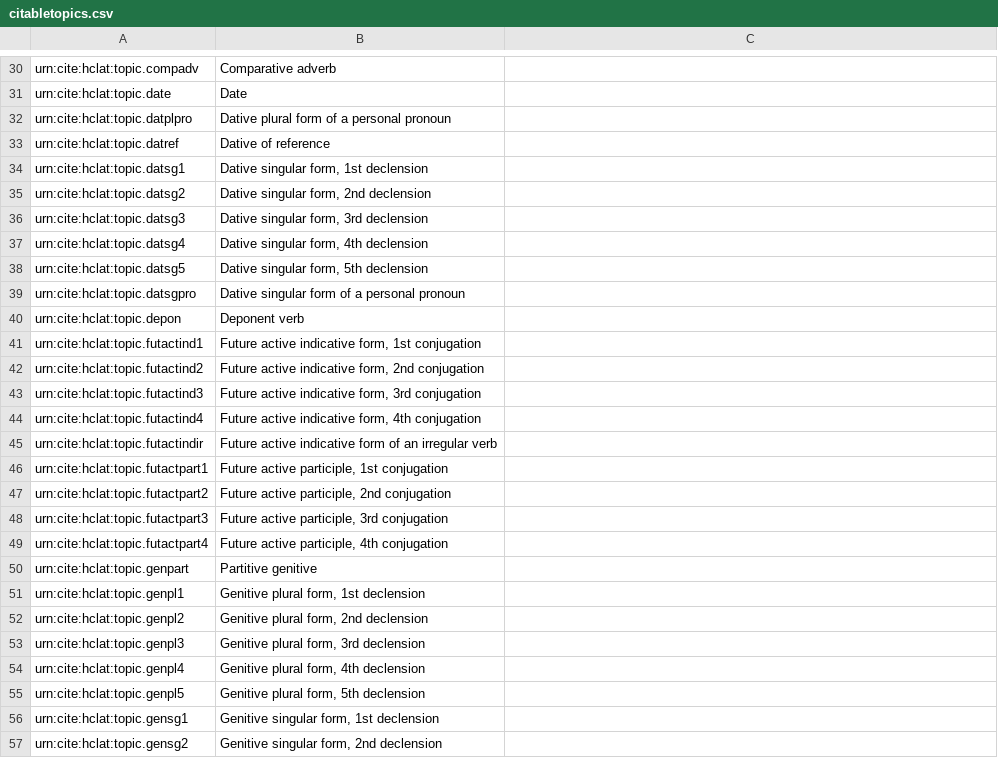
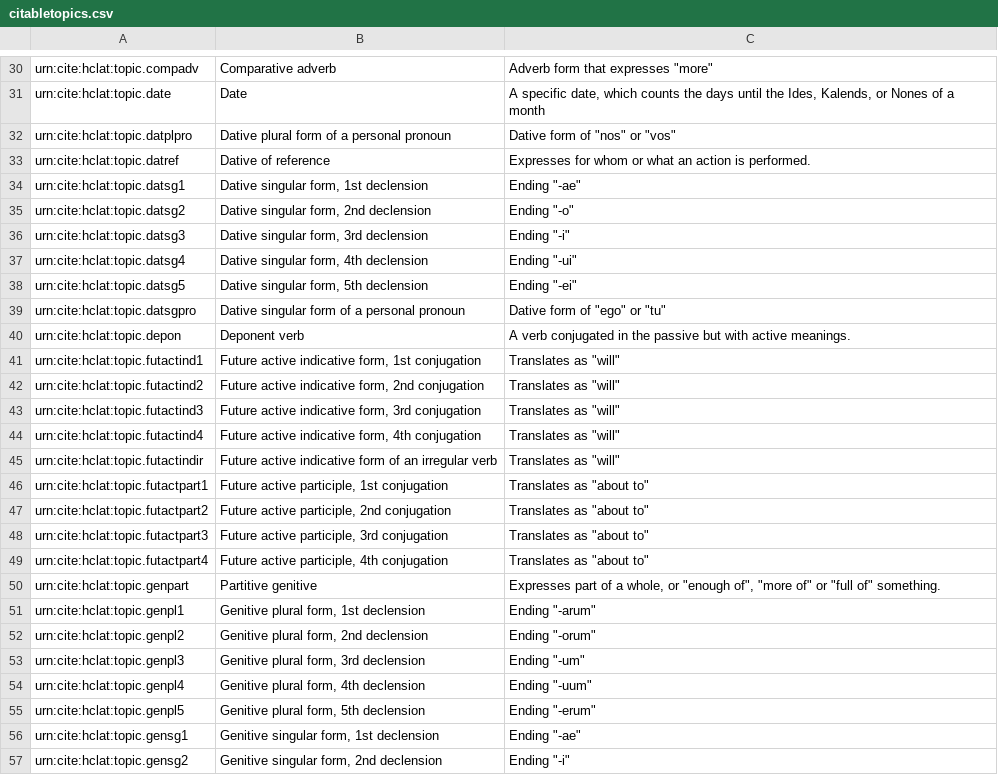
Before and after one commit to neelsmith/latinsrcs, a CSV file: collections/citabletopics.csv, drawn as a sheet; only a part is shown, gaps mark what is left out; the diff covers the shown part only; the diff names each change by its address in the sheet, - before the commit and + after, or states it on an @@ line.

```diff
--- a/collections/citabletopics.csv
+++ b/collections/citabletopics.csv
-C30: (empty)
+C30: Adverb form that expresses "more"
-C31: (empty)
+C31: A specific date, which counts the days until the Ides, Kalends, or Nones of a month
-C32: (empty)
+C32: Dative form of "nos" or "vos"
-C33: (empty)
+C33: Expresses for whom or what an action is performed.
-C34: (empty)
+C34: Ending "-ae"
-C35: (empty)
+C35: Ending "-o"
-C36: (empty)
+C36: Ending "-i"
-C37: (empty)
+C37: Ending "-ui"
-C38: (empty)
+C38: Ending "-ei"
-C39: (empty)
+C39: Dative form of "ego" or "tu"
-C40: (empty)
+C40: A verb conjugated in the passive but with active meanings.
-C41:C45: (empty)
+C41:C45: Translates as "will"
-C46:C49: (empty)
+C46:C49: Translates as "about to"
-C50: (empty)
+C50: Expresses part of a whole, or "enough of", "more of" or "full of" something.
-C51: (empty)
+C51: Ending "-arum"
-C52: (empty)
+C52: Ending "-orum"
-C53: (empty)
+C53: Ending "-um"
-C54: (empty)
+C54: Ending "-uum"
-C55: (empty)
+C55: Ending "-erum"
-C56: (empty)
+C56: Ending "-ae"
-C57: (empty)
+C57: Ending "-i"
```
Also changed, not shown: 2 added rows, 1 removed row and 31 edited cells elsewhere in this file.
